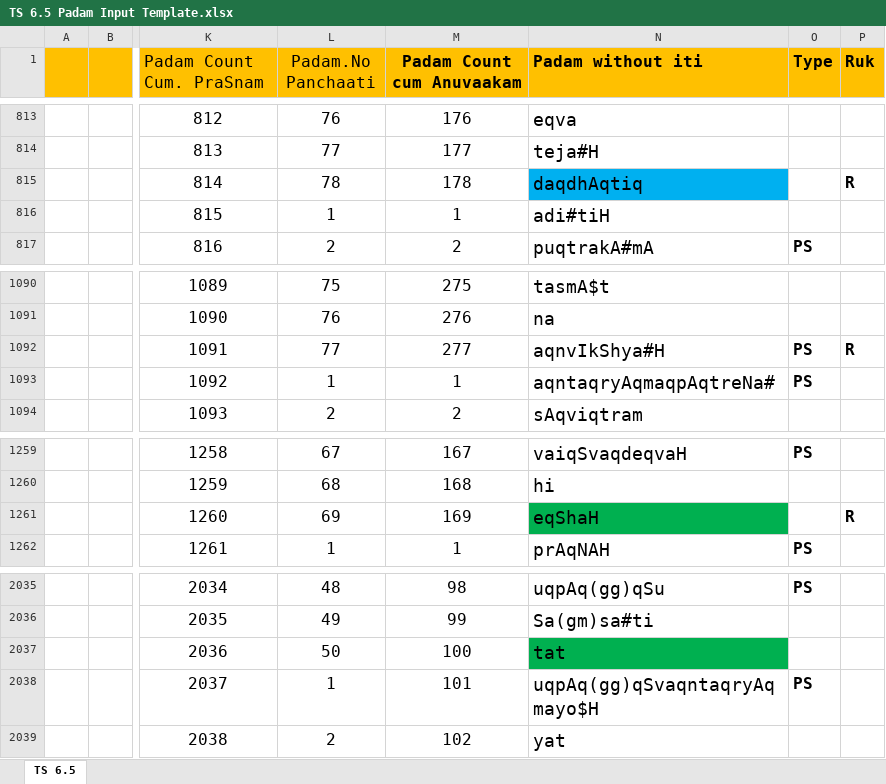
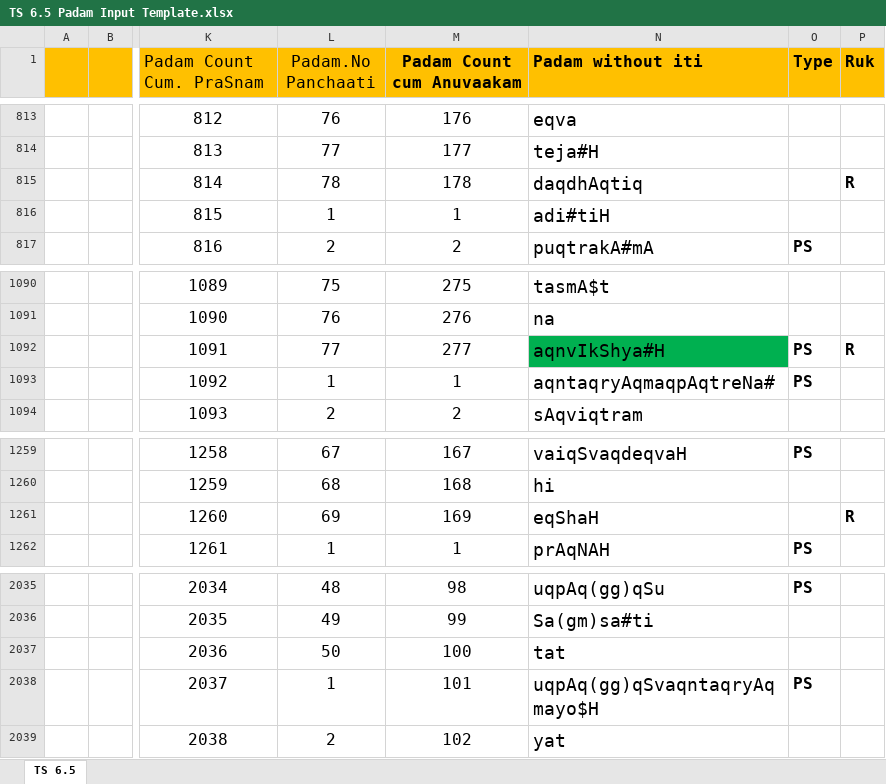
Before and after one commit to KYVeda/texts, an Excel workbook: TS Jatai Working/Padam Input Templates/TS 6.5 Padam Input Template.xlsx, sheet TS 6.5, drawn as a sheet; only a part is shown, gaps mark what is left out; values as stored, in another font and other column widths than the file's, no borders; the diff covers the shown part only; the diff names each change by its address in the sheet, - before the commit and + after, or states it on an @@ line.

```diff
--- a/TS Jatai Working/Padam Input Templates/TS 6.5 Padam Input Template.xlsx (sheet TS 6.5)
+++ b/TS Jatai Working/Padam Input Templates/TS 6.5 Padam Input Template.xlsx (sheet TS 6.5)
-N815 fill: #00B0F0
+N815 fill: none
-N1092 fill: none
+N1092 fill: #00B050
-N1261 fill: #00B050
+N1261 fill: none
-N2037 fill: #00B050
+N2037 fill: none
```
Also changed, not shown: 4 edited cells and cell formats elsewhere in this sheet.
